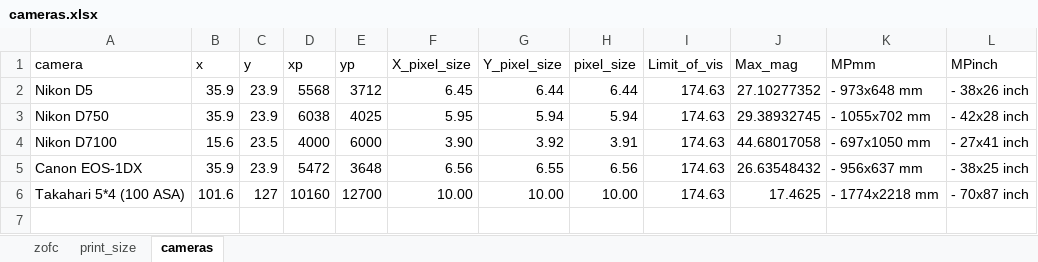
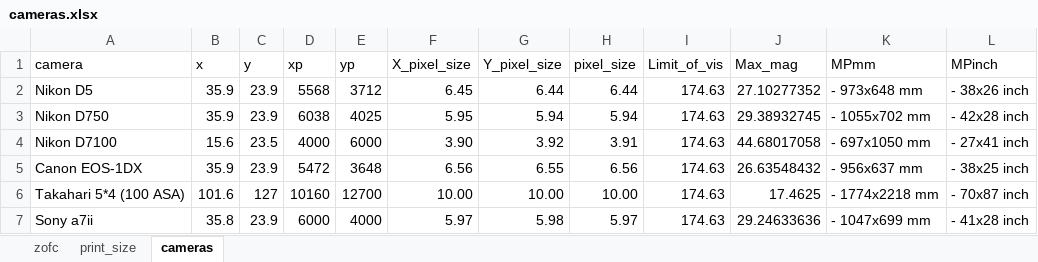
Before and after one commit to robsol1957/photography, an Excel workbook: lensformulae/cameras.xlsx, sheet cameras, drawn as a sheet; values as stored, in another font and other column widths than the file's, no borders; the diff names each change by its address in the sheet, - before the commit and + after, or states it on an @@ line.

Commit message:
added sony camera tidied code

```diff
--- a/lensformulae/cameras.xlsx (sheet cameras)
+++ b/lensformulae/cameras.xlsx (sheet cameras)
+row 7: Sony a7ii | 35.8 | 23.9 | 6000 | 4000 | 5.97 | 5.98 | 5.97 | 174.63 | 29.24633636 | - 1047x699 mm | - 41x28 inch
```
Also changed, not shown: 2 other files.
